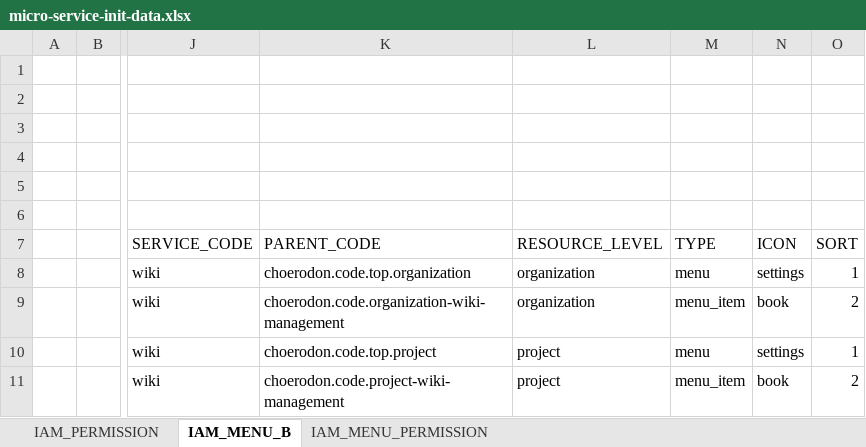
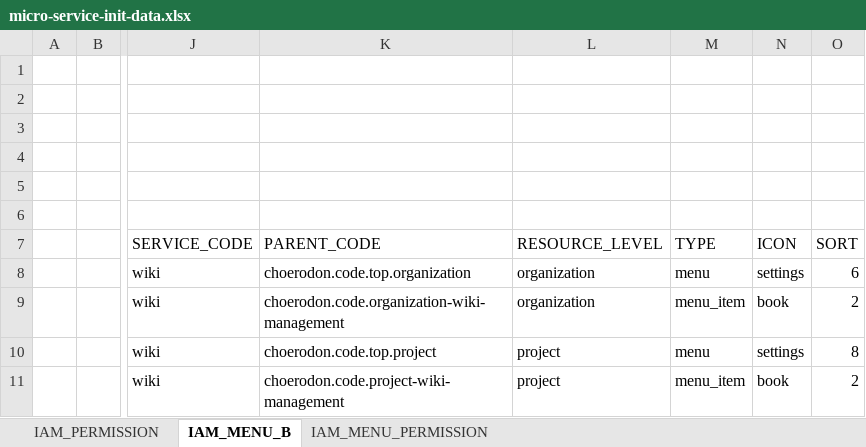
Before and after one commit to choerodon/wiki-service, an Excel workbook: src/main/resources/script/front/micro-service-init-data.xlsx, sheet IAM_MENU_B, drawn as a sheet; only a part is shown, gaps mark what is left out; values as stored, in another font and other column widths than the file's, no borders; the diff names each change by its address in the sheet, - before the commit and + after, or states it on an @@ line.

Commit message:
[FIX]调整菜单顺序

```diff
--- a/src/main/resources/script/front/micro-service-init-data.xlsx (sheet IAM_MENU_B)
+++ b/src/main/resources/script/front/micro-service-init-data.xlsx (sheet IAM_MENU_B)
-O8 (SORT): 1
+O8 (SORT): 6
-O10 (SORT): 1
+O10 (SORT): 8
```
